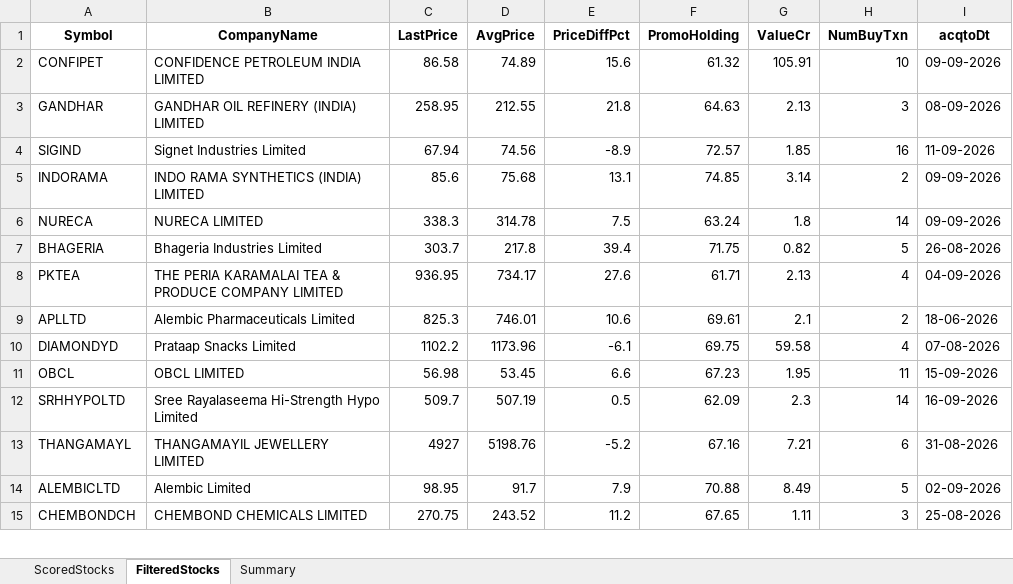
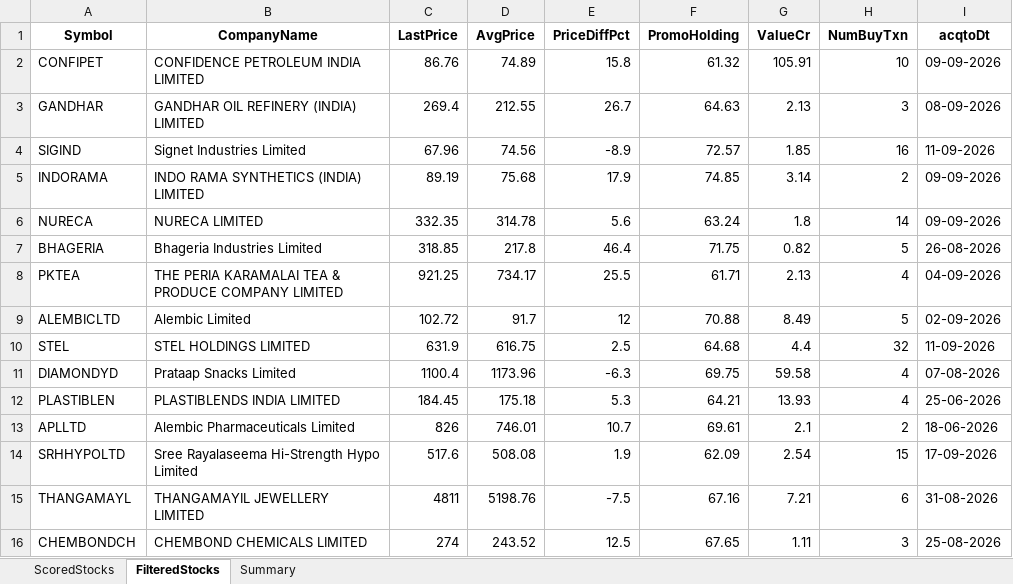
Before and after one commit to rajeshbedse/rbedse, an Excel workbook: output/2026-09-17/enriched_analysis.xlsx, sheet FilteredStocks, drawn as a sheet; only a part is shown; values as stored, in another font and other column widths than the file's, no borders; removed rows and columns are numbered as before the commit, all else as after; the diff covers the shown part only; the diff names each change by its address in the sheet, - before the commit and + after, or states it on an @@ line.

```diff
--- a/output/2026-09-17/enriched_analysis.xlsx (sheet FilteredStocks)
+++ b/output/2026-09-17/enriched_analysis.xlsx (sheet FilteredStocks)
-C2 (LastPrice): 86.58
+C2 (LastPrice): 86.76
-E2 (PriceDiffPct): 15.6
+E2 (PriceDiffPct): 15.8
-C3 (LastPrice): 258.95
+C3 (LastPrice): 269.4
-E3 (PriceDiffPct): 21.8
+E3 (PriceDiffPct): 26.7
-C4 (LastPrice): 67.94
+C4 (LastPrice): 67.96
-C5 (LastPrice): 85.6
+C5 (LastPrice): 89.19
-E5 (PriceDiffPct): 13.1
+E5 (PriceDiffPct): 17.9
-C6 (LastPrice): 338.3
+C6 (LastPrice): 332.35
-E6 (PriceDiffPct): 7.5
+E6 (PriceDiffPct): 5.6
-C7 (LastPrice): 303.7
+C7 (LastPrice): 318.85
-E7 (PriceDiffPct): 39.4
+E7 (PriceDiffPct): 46.4
-C8 (LastPrice): 936.95
+C8 (LastPrice): 921.25
-E8 (PriceDiffPct): 27.6
+E8 (PriceDiffPct): 25.5
-row 9: APLLTD | Alembic Pharmaceuticals Limited | 825.3 | 746.01 | 10.6 | 69.61 | 2.1 | 2 | 18-06-2026
+row 9: ALEMBICLTD | Alembic Limited | 102.72 | 91.7 | 12 | 70.88 | 8.49 | 5 | 02-09-2026
+row 10: STEL | STEL HOLDINGS LIMITED | 631.9 | 616.75 | 2.5 | 64.68 | 4.4 | 32 | 11-09-2026
-C11 (LastPrice): 1102.2
+C11 (LastPrice): 1100.4
-E11 (PriceDiffPct): -6.1
+E11 (PriceDiffPct): -6.3
-row 11: OBCL | OBCL LIMITED | 56.98 | 53.45 | 6.6 | 67.23 | 1.95 | 11 | 15-09-2026
+row 12: PLASTIBLEN | PLASTIBLENDS INDIA LIMITED | 184.45 | 175.18 | 5.3 | 64.21 | 13.93 | 4 | 25-06-2026
+row 13: APLLTD | Alembic Pharmaceuticals Limited | 826 | 746.01 | 10.7 | 69.61 | 2.1 | 2 | 18-06-2026
-C14 (LastPrice): 509.7
+C14 (LastPrice): 517.6
-D14 (AvgPrice): 507.19
+D14 (AvgPrice): 508.08
-E14 (PriceDiffPct): 0.5
+E14 (PriceDiffPct): 1.9
-G14 (ValueCr): 2.3
+G14 (ValueCr): 2.54
-H14 (NumBuyTxn): 14
+H14 (NumBuyTxn): 15
-I14 (acqtoDt): 16-09-2026
+I14 (acqtoDt): 17-09-2026
-C15 (LastPrice): 4927
+C15 (LastPrice): 4811
-E15 (PriceDiffPct): -5.2
+E15 (PriceDiffPct): -7.5
-row 14: ALEMBICLTD | Alembic Limited | 98.95 | 91.7 | 7.9 | 70.88 | 8.49 | 5 | 02-09-2026
-C16 (LastPrice): 270.75
+C16 (LastPrice): 274
-E16 (PriceDiffPct): 11.2
+E16 (PriceDiffPct): 12.5
```
Also changed, not shown: 16 added rows, 15 removed rows and 48 edited cells elsewhere in this sheet, sheet ScoredStocks, sheet Summary, 11 other files.
